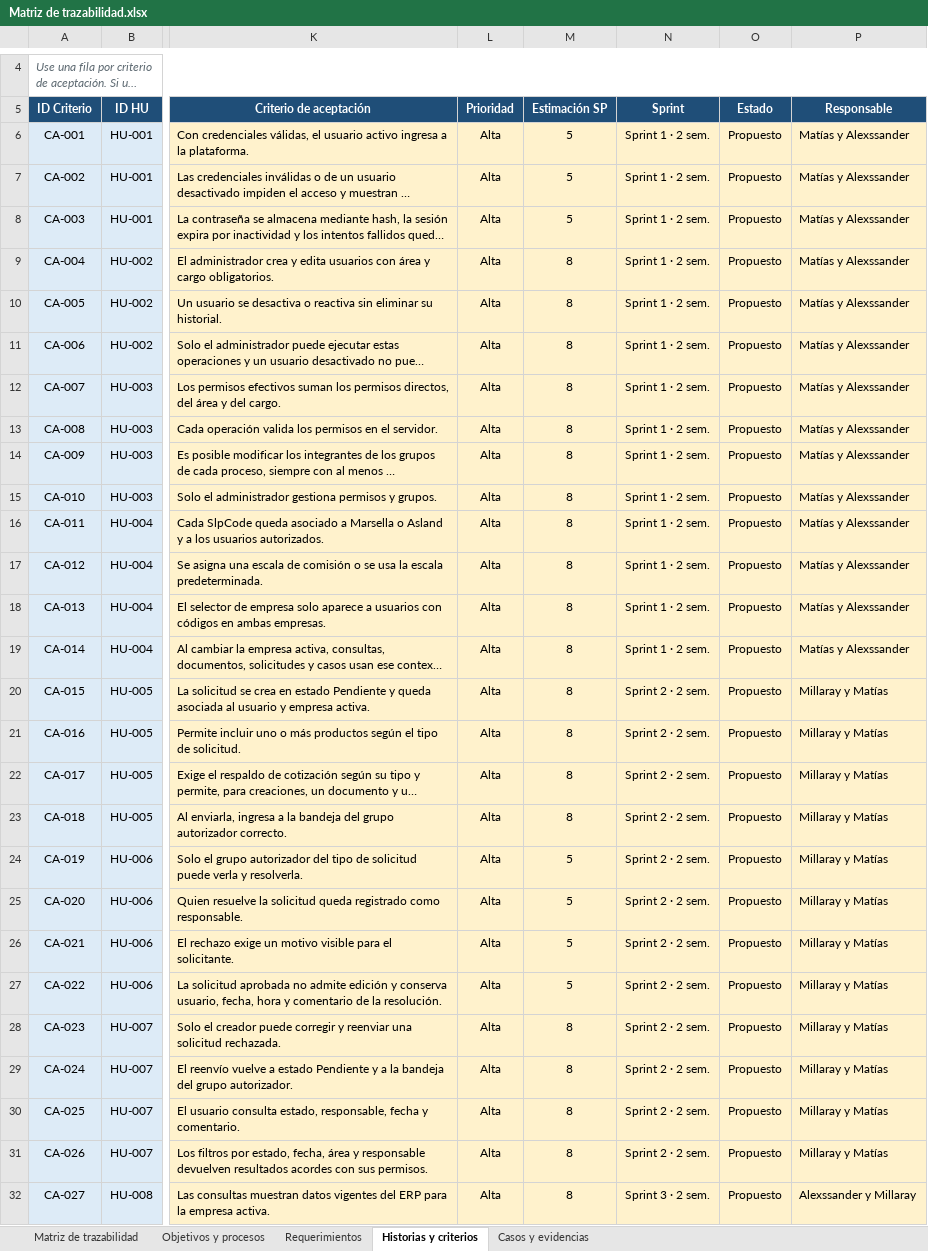
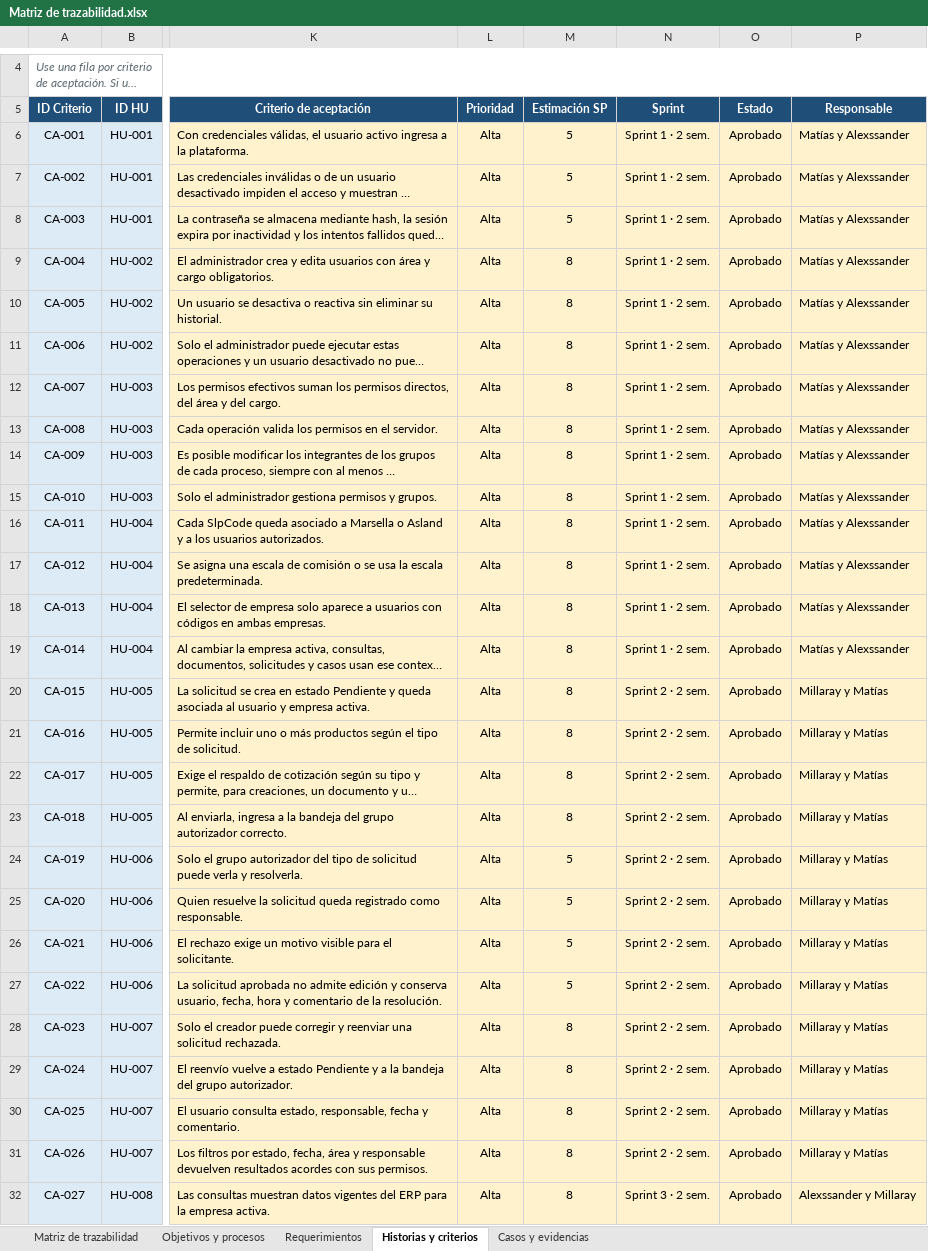
Before and after one commit to matias12rt/proyecto_grupal_casptone, an Excel workbook: Fase_2/Evidencias Proyecto/Matriz de trazabilidad.xlsx, sheet Historias y criterios, drawn as a sheet; only a part is shown, gaps mark what is left out; long unchanged cells end in …; values as stored, in another font and other column widths than the file's, no borders; table styles not drawn; the diff covers the shown part only; the diff names each change by its address in the sheet, - before the commit and + after, or states it on an @@ line.

```diff
--- a/Fase_2/Evidencias Proyecto/Matriz de trazabilidad.xlsx (sheet Historias y criterios)
+++ b/Fase_2/Evidencias Proyecto/Matriz de trazabilidad.xlsx (sheet Historias y criterios)
-O6:O32 (Estado): Propuesto
+O6:O32 (Estado): Aprobado
```
Also changed, not shown: 35 edited cells elsewhere in this sheet, sheet Casos y evidencias, sheet Matriz de trazabilidad, Fase_2/Evidencias Proyecto/Carta Gantt de sprints.xlsx, Fase_2/Evidencias Proyecto/Product Backlog.xlsx, 3 other files.
